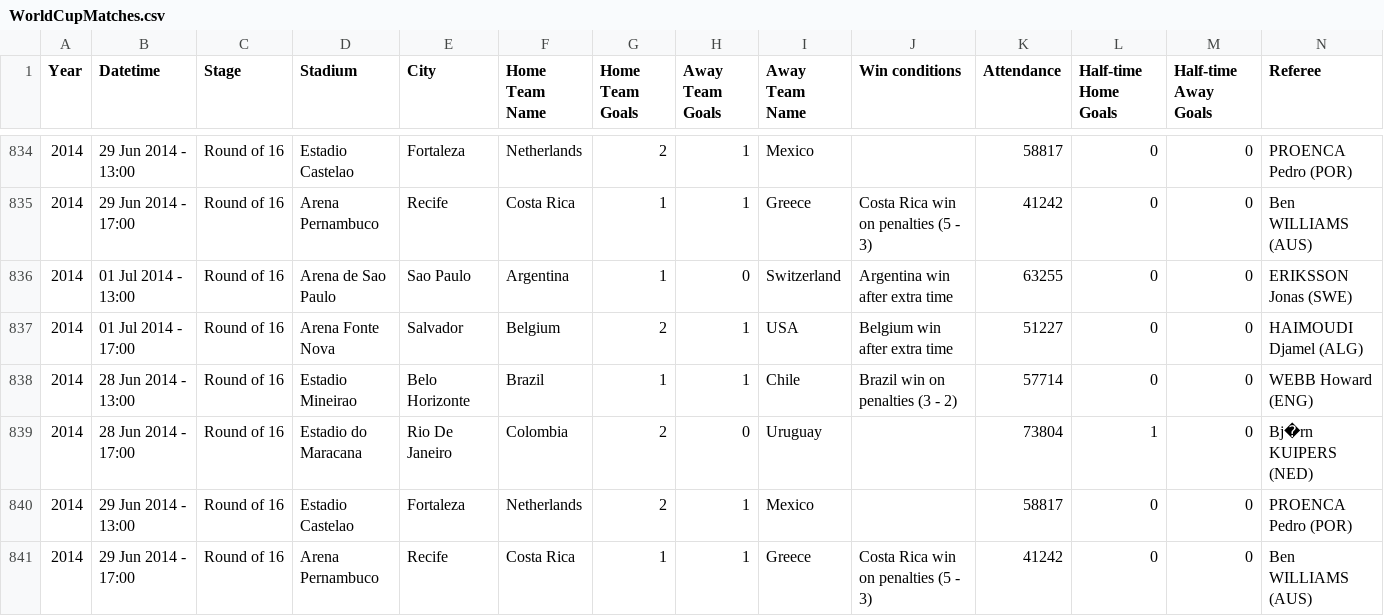
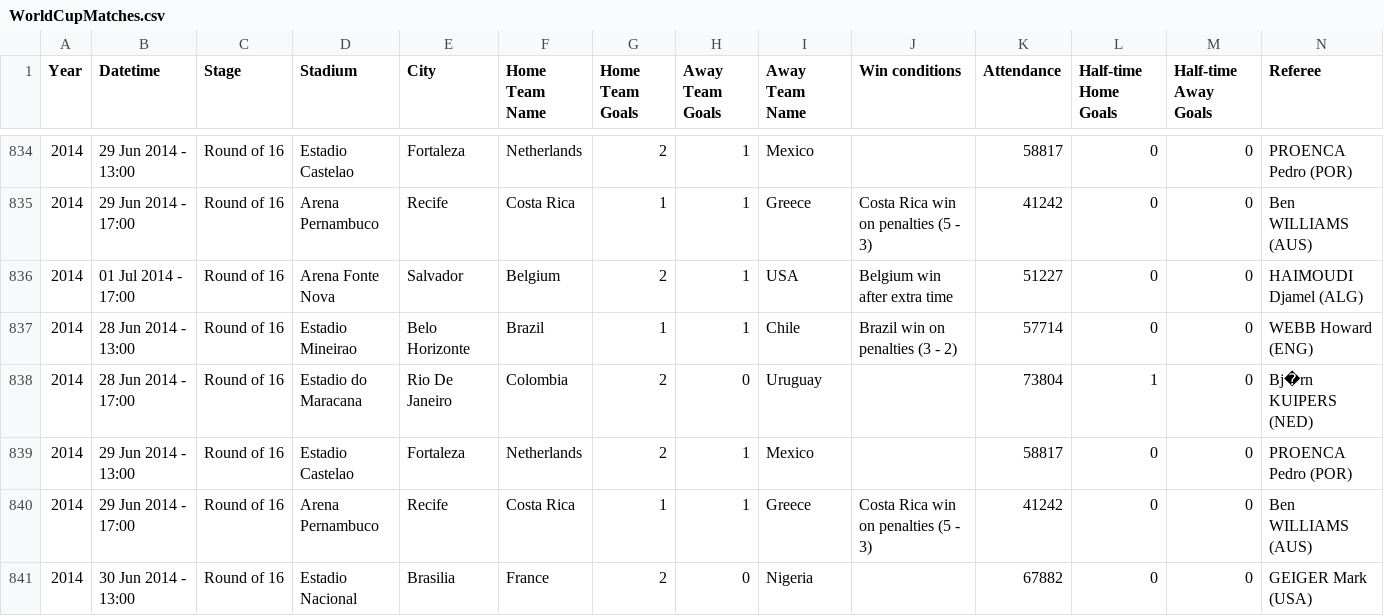
Before and after one commit to papichickens/DataViz_3, a CSV file: data/WorldCupMatches.csv, drawn as a sheet; only a part is shown, gaps mark what is left out; the shorter side is filled out with more unchanged rows; rows hold the shown columns only; the diff names each change by its address in the sheet, - before the commit and + after, or states it on an @@ line.

```diff
--- a/data/WorldCupMatches.csv
+++ b/data/WorldCupMatches.csv
-row 836: 2014 | 01 Jul 2014 - 13:00 | Round of 16 | Arena de Sao Paulo | Sao Paulo | Argentina | 1 | 0 | Switzerland | Argentina win after extra time | 63255 | 0 | 0 | ERIKSSON Jonas (SWE)
```
Also changed, not shown: 3 other files.
